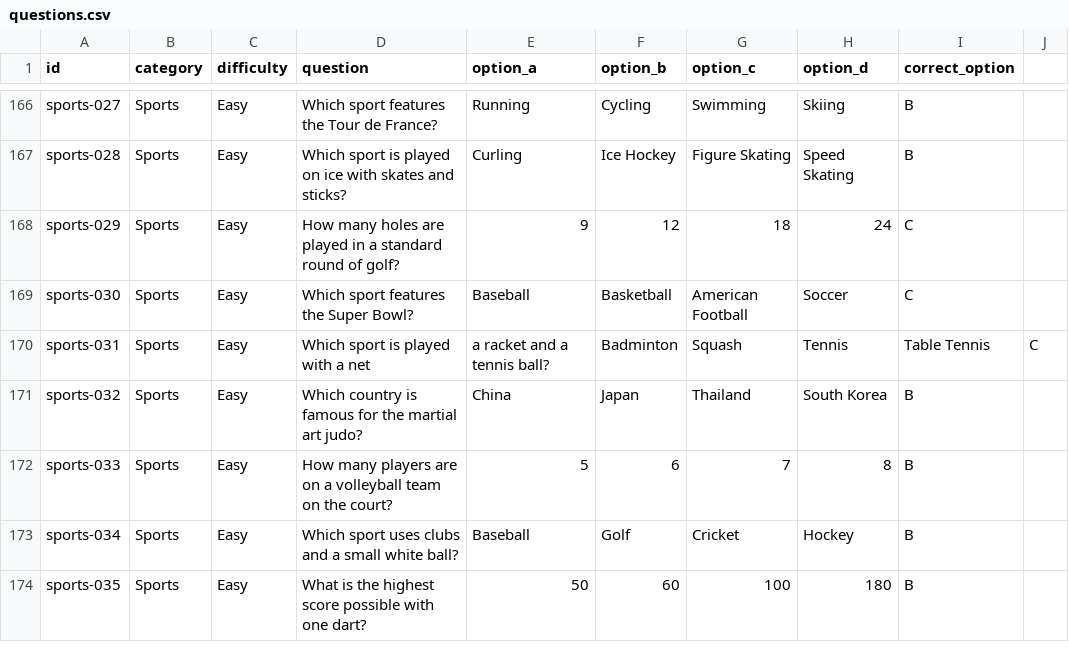
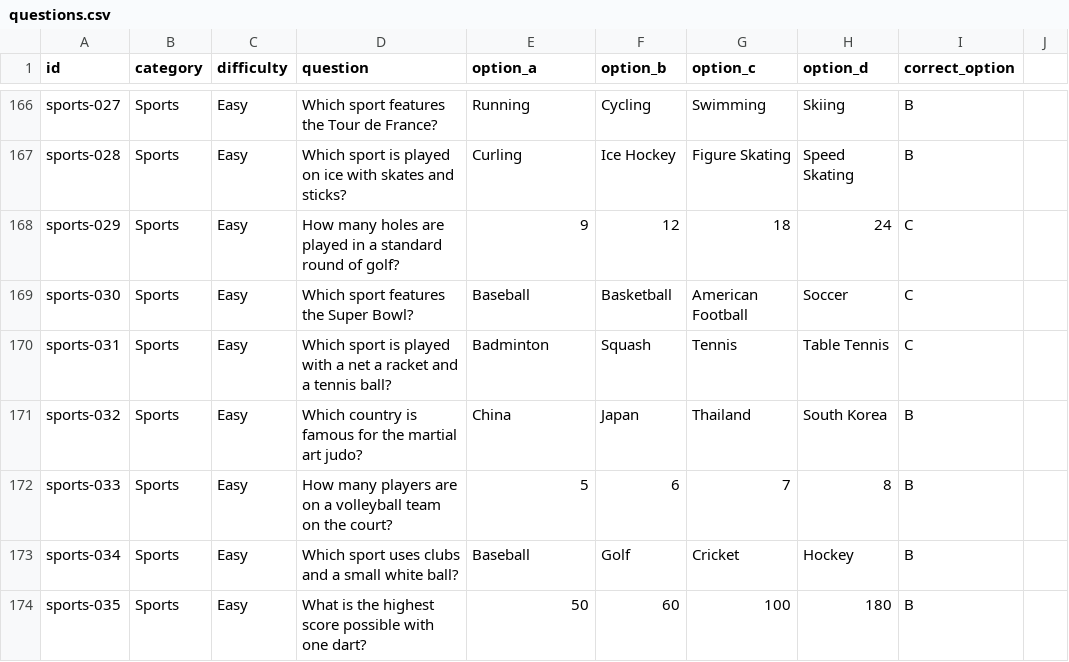
Before and after one commit to mitchjam12/QuizzyBrain, a CSV file: data/questions.csv, drawn as a sheet; only a part is shown, gaps mark what is left out.

Commit message:
Update questions.csv

```diff
--- a/data/questions.csv
+++ b/data/questions.csv
@@ -169,3 +169,3 @@ sports-029,Sports,Easy,How many holes are played in a standard round of golf?,9,
 sports-030,Sports,Easy,Which sport features the Super Bowl?,Baseball,Basketball,American Football,Soccer,C
-sports-031,Sports,Easy,Which sport is played with a net, a racket and a tennis ball?,Badminton,Squash,Tennis,Table Tennis,C
+sports-031,Sports,Easy,Which sport is played with a net a racket and a tennis ball?,Badminton,Squash,Tennis,Table Tennis,C
 sports-032,Sports,Easy,Which country is famous for the martial art judo?,China,Japan,Thailand,South Korea,B
```
